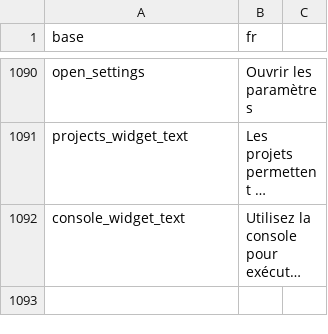
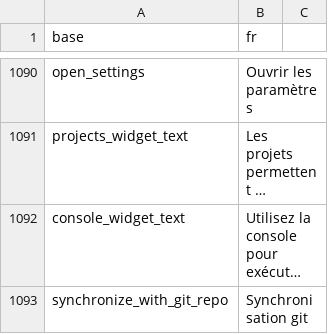
Before and after one commit to BorisDelange/LinkR, a CSV file: inst/translations/translation_fr.csv, drawn as a sheet; only a part is shown, gaps mark what is left out; long unchanged cells end in …; the diff names each change by its address in the sheet, - before the commit and + after, or states it on an @@ line.

```diff
--- a/inst/translations/translation_fr.csv
+++ b/inst/translations/translation_fr.csv
+row 1093: synchronize_with_git_repo | Synchronisation git
```
Also changed, not shown: inst/translations/translation_en.csv, 8 other files.
